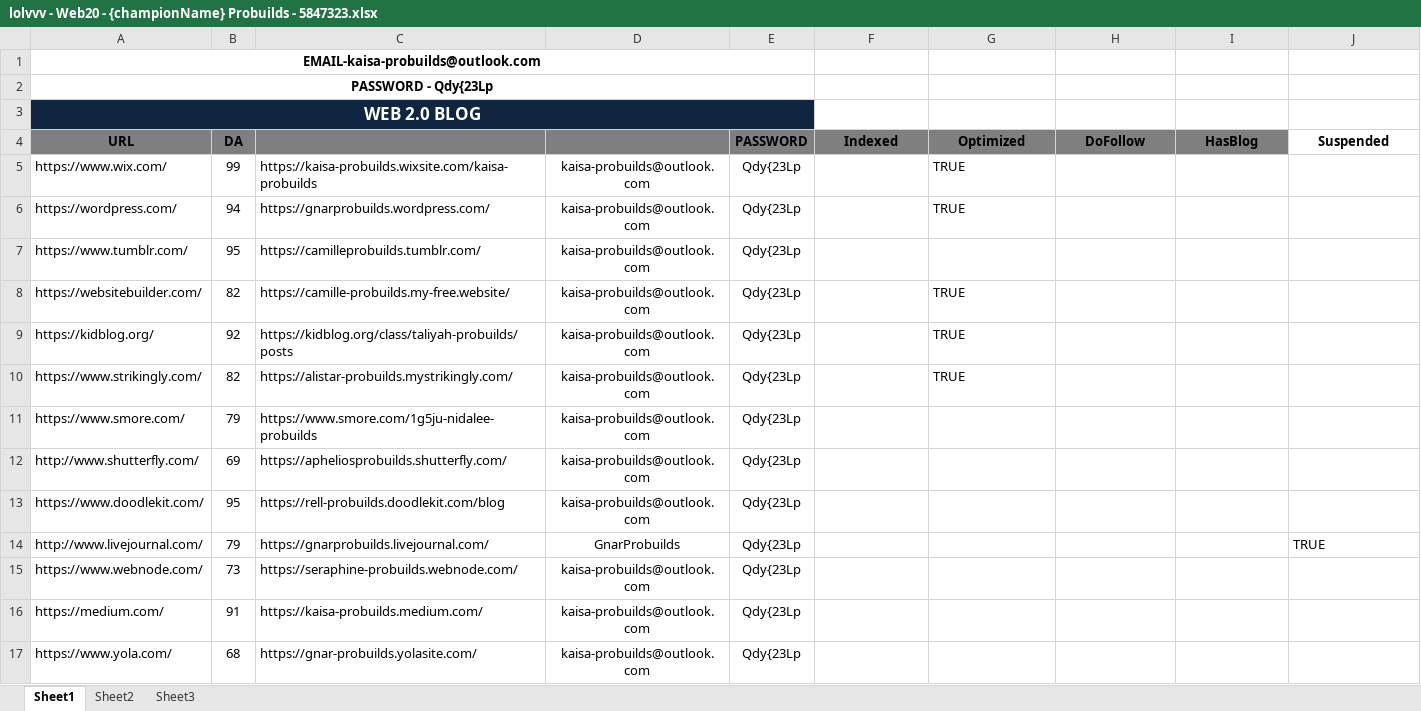
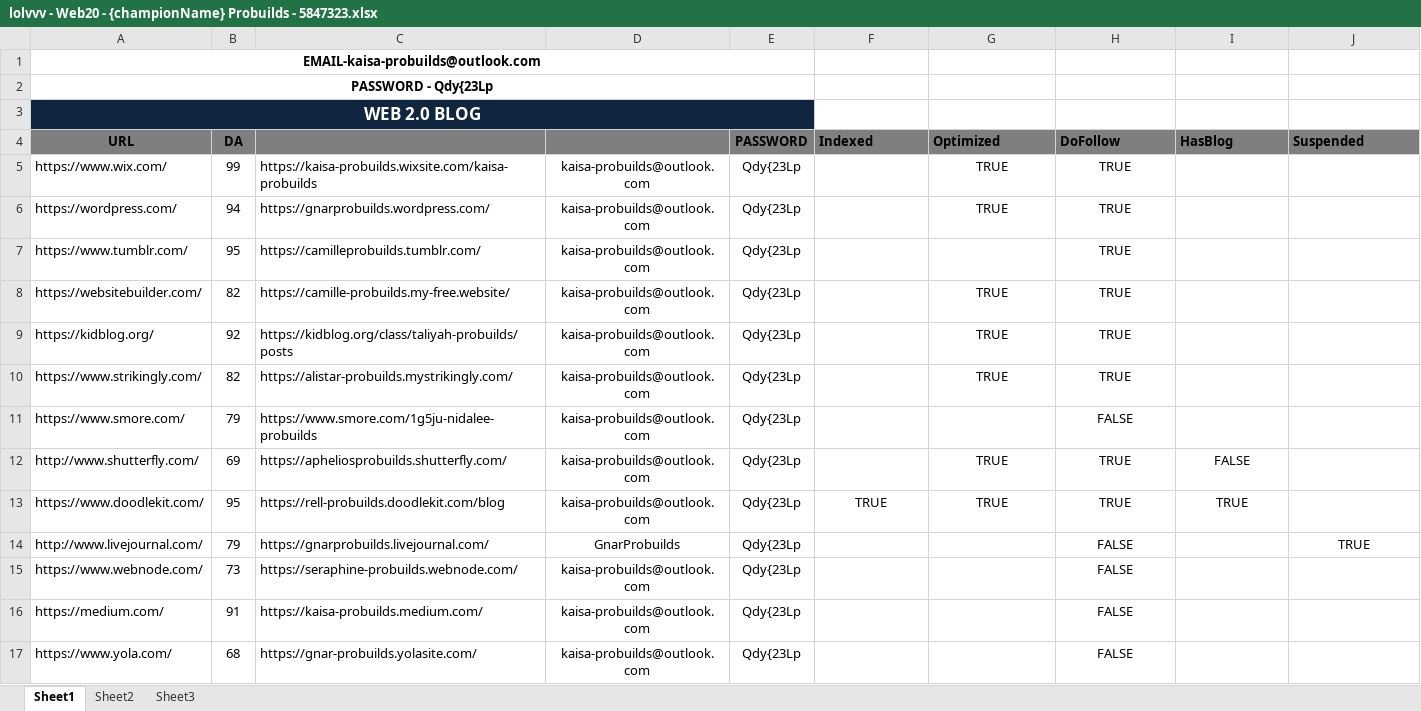
Before and after one commit to hk86/lolvvv-assets, an Excel workbook: private/concepts/seo/static/lolvvv/lolvvv - Web20 - {championName} Probuilds - 5847323.xlsx, sheet Sheet1, drawn as a sheet; only a part is shown; values as stored, in another font and other column widths than the file's, no borders; the diff covers the shown part only; the diff names each change by its address in the sheet, - before the commit and + after, or states it on an @@ line.

Commit message:
seo probuilds blogs optimized

```diff
--- a/private/concepts/seo/static/lolvvv/lolvvv - Web20 - {championName} Probuilds - 5847323.xlsx (sheet Sheet1)
+++ b/private/concepts/seo/static/lolvvv/lolvvv - Web20 - {championName} Probuilds - 5847323.xlsx (sheet Sheet1)
-F4:J4 alignment: center
+F4:J4 alignment: left
-J4 fill: none
+J4 fill: #7F7F7F
-G5:G6 alignment: left
+G5:G6 alignment: center
-H5:H10: (empty)
+H5:H10: TRUE
-G8:G10 alignment: left
+G8:G10 alignment: center
-H11: (empty)
+H11: FALSE
-G12:G13: (empty)
+G12:G13: TRUE
-H12:H13: (empty)
+H12:H13: TRUE
-I12: (empty)
+I12: FALSE
-F13: (empty)
+F13: TRUE
-I13: (empty)
+I13: TRUE
-H14:H17: (empty)
+H14:H17: FALSE
-J14 alignment: left
+J14 alignment: center
```
Also changed, not shown: 60 edited cells and cell formats elsewhere in this sheet.
